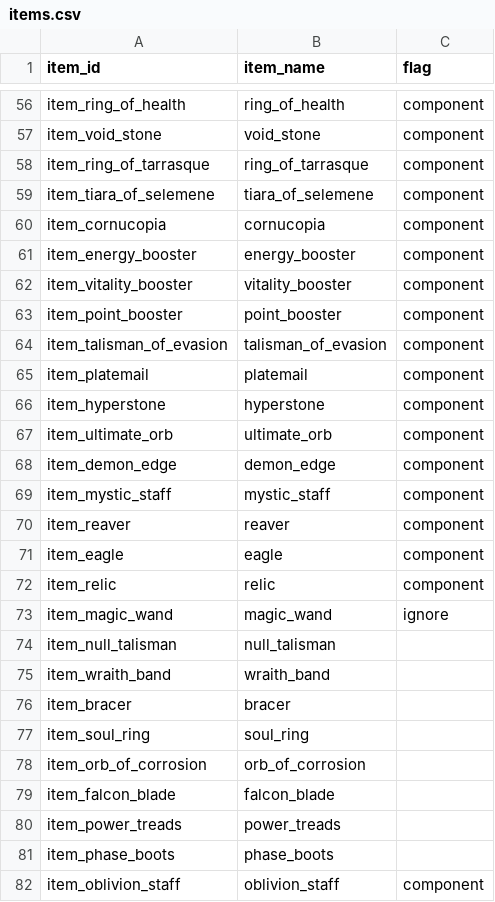
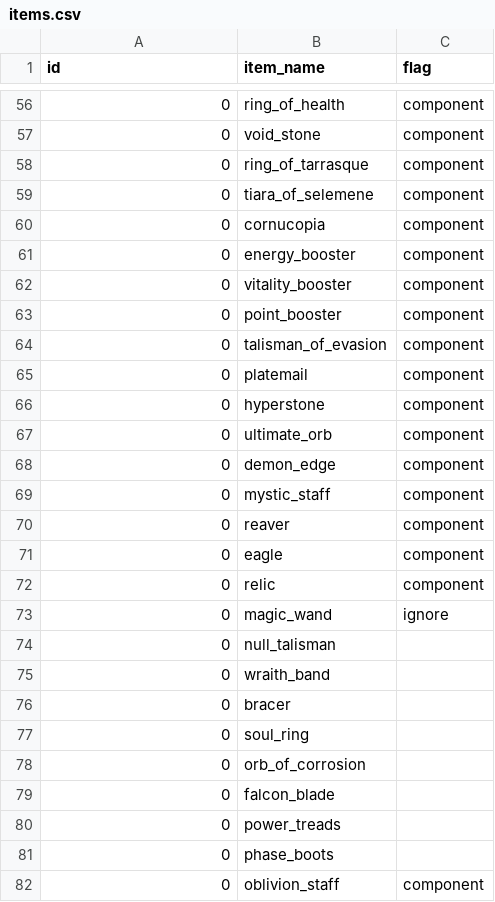
Before and after one commit to Egezenn/OpenDotaGuides, a CSV file: constants/items.csv, drawn as a sheet; only a part is shown, gaps mark what is left out; the diff covers the shown part only; the diff names each change by its address in the sheet, - before the commit and + after, or states it on an @@ line.

```diff
--- a/constants/items.csv
+++ b/constants/items.csv
-A1: item_id
+A1: id
-A56 (id): item_ring_of_health
+A56 (id): 0
-A57 (id): item_void_stone
+A57 (id): 0
-A58 (id): item_ring_of_tarrasque
+A58 (id): 0
-A59 (id): item_tiara_of_selemene
+A59 (id): 0
-A60 (id): item_cornucopia
+A60 (id): 0
-A61 (id): item_energy_booster
+A61 (id): 0
-A62 (id): item_vitality_booster
+A62 (id): 0
-A63 (id): item_point_booster
+A63 (id): 0
-A64 (id): item_talisman_of_evasion
+A64 (id): 0
-A65 (id): item_platemail
+A65 (id): 0
-A66 (id): item_hyperstone
+A66 (id): 0
-A67 (id): item_ultimate_orb
+A67 (id): 0
-A68 (id): item_demon_edge
+A68 (id): 0
-A69 (id): item_mystic_staff
+A69 (id): 0
-A70 (id): item_reaver
+A70 (id): 0
-A71 (id): item_eagle
+A71 (id): 0
-A72 (id): item_relic
+A72 (id): 0
-A73 (id): item_magic_wand
+A73 (id): 0
-A74 (id): item_null_talisman
+A74 (id): 0
-A75 (id): item_wraith_band
+A75 (id): 0
-A76 (id): item_bracer
+A76 (id): 0
-A77 (id): item_soul_ring
+A77 (id): 0
-A78 (id): item_orb_of_corrosion
+A78 (id): 0
-A79 (id): item_falcon_blade
+A79 (id): 0
-A80 (id): item_power_treads
+A80 (id): 0
-A81 (id): item_phase_boots
+A81 (id): 0
-A82 (id): item_oblivion_staff
+A82 (id): 0
```
Also changed, not shown: 164 edited cells elsewhere in this file, constants/heroes.csv, 10 other files.
